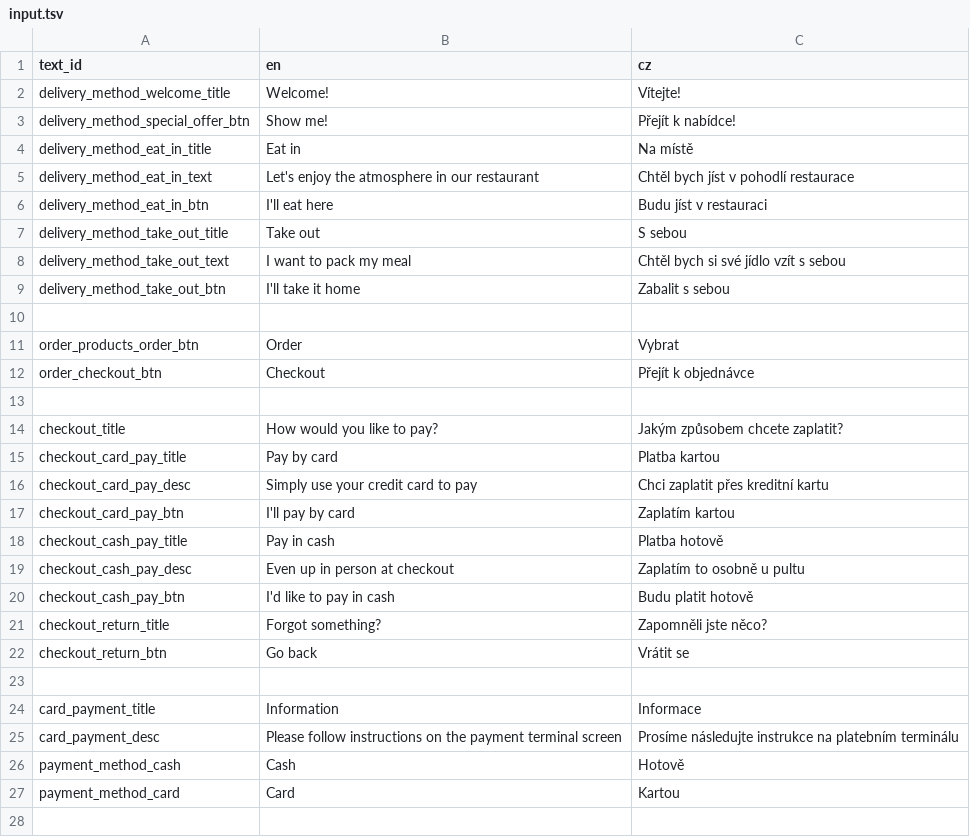
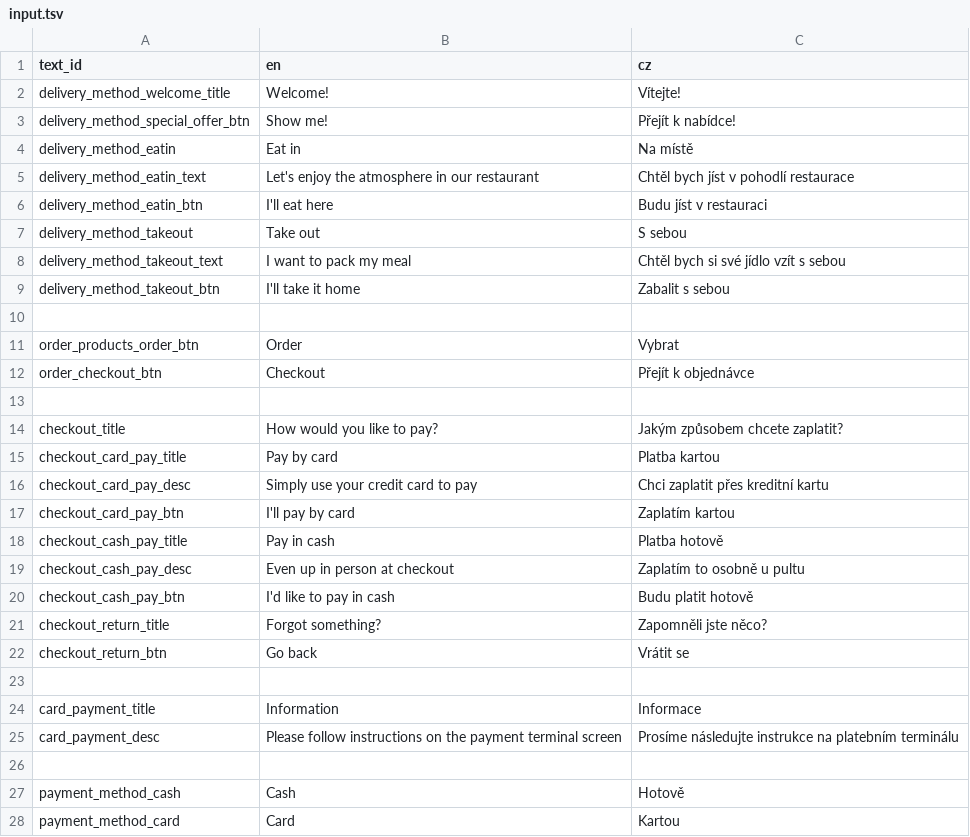
Before and after one commit to nvbach91/project-eso, a TSV file: src/js/common/lang/input.tsv, drawn as a sheet; only a part is shown; the shorter side is filled out with more unchanged rows.

```diff
--- a/src/js/common/lang/input.tsv
+++ b/src/js/common/lang/input.tsv
@@ -3,8 +3,8 @@ delivery_method_welcome_title	Welcome!	Vítejte!
 delivery_method_special_offer_btn	Show me!	Přejít k nabídce!
-delivery_method_eat_in_title	Eat in	Na místě
-delivery_method_eat_in_text	Let's enjoy the atmosphere in our restaurant	Chtěl bych jíst v pohodlí restaurace
-delivery_method_eat_in_btn	I'll eat here	Budu jíst v restauraci
-delivery_method_take_out_title	Take out	S sebou
-delivery_method_take_out_text	I want to pack my meal	Chtěl bych si své jídlo vzít s sebou
-delivery_method_take_out_btn	I'll take it home	Zabalit s sebou
+delivery_method_eatin	Eat in	Na místě
+delivery_method_eatin_text	Let's enjoy the atmosphere in our restaurant	Chtěl bych jíst v pohodlí restaurace
+delivery_method_eatin_btn	I'll eat here	Budu jíst v restauraci
+delivery_method_takeout	Take out	S sebou
+delivery_method_takeout_text	I want to pack my meal	Chtěl bych si své jídlo vzít s sebou
+delivery_method_takeout_btn	I'll take it home	Zabalit s sebou
 		
@@ -25,2 +25,3 @@ card_payment_title	Information	Informace
 card_payment_desc	Please follow instructions on the payment terminal screen	Prosíme následujte instrukce na platebním terminálu
+
 payment_method_cash	Cash	Hotově
```
Also changed, not shown: 14 other files.
